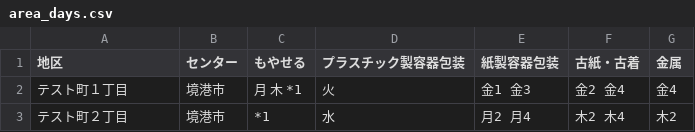
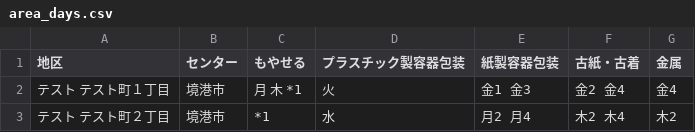
Before and after one commit to matsue5374-wp/matsue5374-wp.GitHub.io, a CSV file: data/area_days.csv, drawn as a sheet.

Commit message:
Update area_days.csv

```diff
--- a/data/area_days.csv
+++ b/data/area_days.csv
@@ -1,3 +1,3 @@
 地区,センター,もやせる,プラスチック製容器包装,紙製容器包装,古紙・古着,金属
-テスト町１丁目,境港市,月 木 *1,火,金1 金3,金2 金4,金4
-テスト町２丁目,境港市, *1,水,月2 月4,木2 木4,木2
+テスト　テスト町１丁目,境港市,月 木 *1,火,金1 金3,金2 金4,金4
+テスト　テスト町２丁目,境港市, *1,水,月2 月4,木2 木4,木2
```
